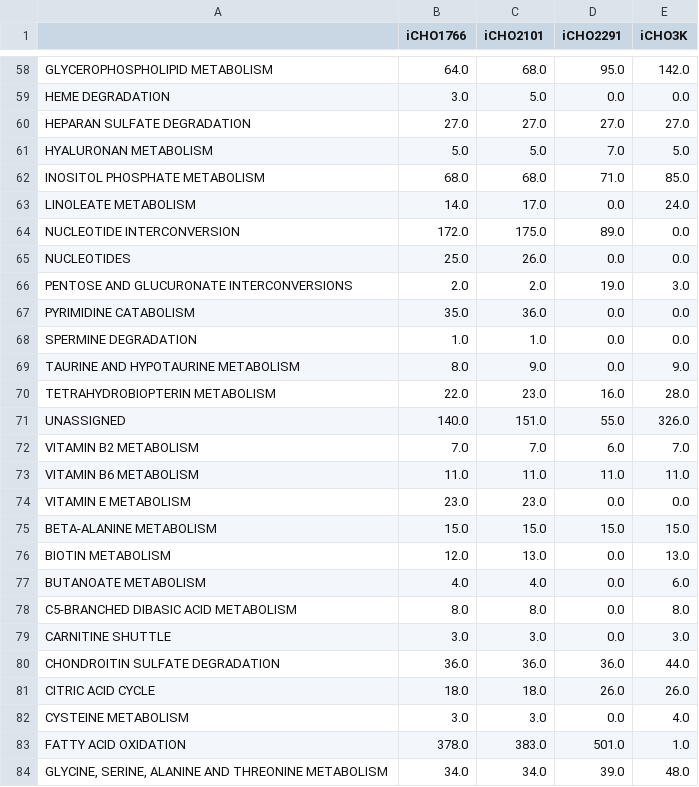
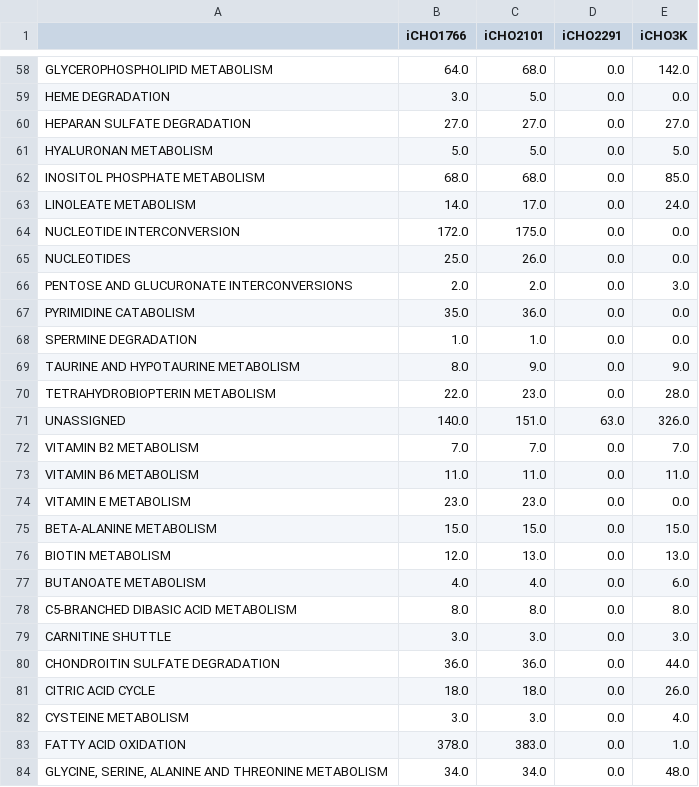
Before and after one commit to LewisLabUCSD/iCHO3K, a CSV file: Analyses/recons_comparisons/subsystem_reaction_counts.csv, drawn as a sheet; only a part is shown, gaps mark what is left out; the diff covers the shown part only; the diff names each change by its address in the sheet, - before the commit and + after, or states it on an @@ line.

```diff
--- a/Analyses/recons_comparisons/subsystem_reaction_counts.csv
+++ b/Analyses/recons_comparisons/subsystem_reaction_counts.csv
-D58 (iCHO2291): 95.0
+D58 (iCHO2291): 0.0
-D60 (iCHO2291): 27.0
+D60 (iCHO2291): 0.0
-D61 (iCHO2291): 7.0
+D61 (iCHO2291): 0.0
-D62 (iCHO2291): 71.0
+D62 (iCHO2291): 0.0
-D64 (iCHO2291): 89.0
+D64 (iCHO2291): 0.0
-D66 (iCHO2291): 19.0
+D66 (iCHO2291): 0.0
-D70 (iCHO2291): 16.0
+D70 (iCHO2291): 0.0
-D71 (iCHO2291): 55.0
+D71 (iCHO2291): 63.0
-D72 (iCHO2291): 6.0
+D72 (iCHO2291): 0.0
-D73 (iCHO2291): 11.0
+D73 (iCHO2291): 0.0
-D75 (iCHO2291): 15.0
+D75 (iCHO2291): 0.0
-D80 (iCHO2291): 36.0
+D80 (iCHO2291): 0.0
-D81 (iCHO2291): 26.0
+D81 (iCHO2291): 0.0
-D83 (iCHO2291): 501.0
+D83 (iCHO2291): 0.0
-D84 (iCHO2291): 39.0
+D84 (iCHO2291): 0.0
```
Also changed, not shown: 3 added rows, 5 removed rows and 72 edited cells elsewhere in this file, 8 other files.
